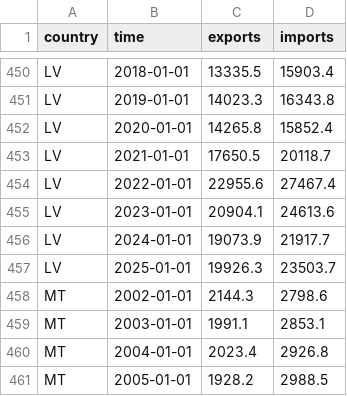
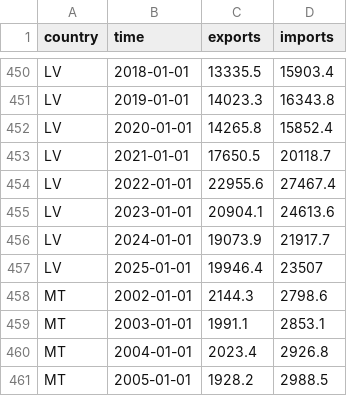
Before and after one commit to Josefaewingbut/eurostat_live, a CSV file: trade_live_data.csv, drawn as a sheet; only a part is shown, gaps mark what is left out; the diff covers the shown part only.

```diff
--- a/trade_live_data.csv
+++ b/trade_live_data.csv
@@ -456,3 +456,3 @@ LV,2023-01-01,20904.1,24613.6
 LV,2024-01-01,19073.9,21917.7
-LV,2025-01-01,19926.3,23503.7
+LV,2025-01-01,19946.4,23507
 MT,2002-01-01,2144.3,2798.6
```
Also changed, not shown: 14 edited cells elsewhere in this file.
